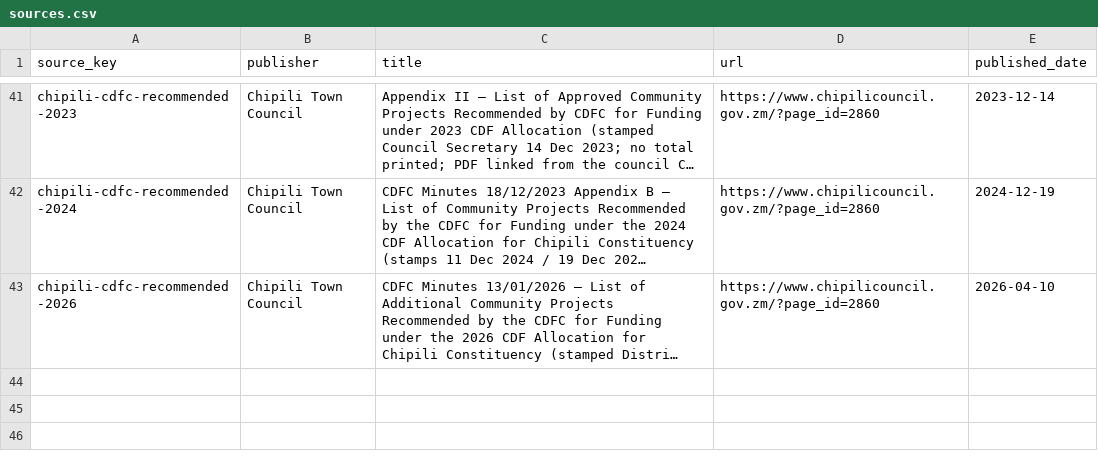
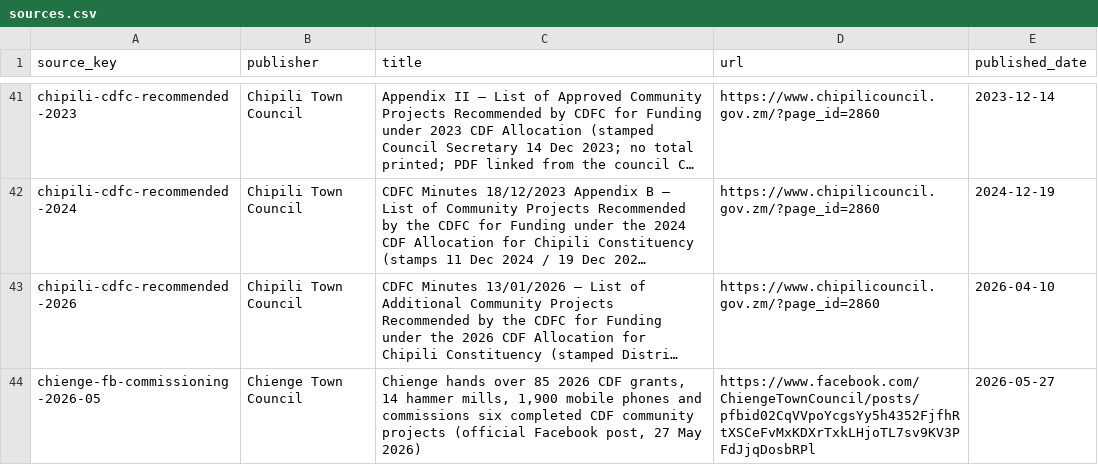
Before and after one commit to munemoii/zambia-cdf-tracker, a CSV file: model/expansion/luapula/sources.csv, drawn as a sheet; only a part is shown, gaps mark what is left out; long unchanged cells end in …; the diff names each change by its address in the sheet, - before the commit and + after, or states it on an @@ line.

```diff
--- a/model/expansion/luapula/sources.csv
+++ b/model/expansion/luapula/sources.csv
+row 44: chienge-fb-commissioning-2026-05 | Chienge Town Council | Chienge hands over 85 2026 CDF grants, 14 hammer mills, 1,900 mobile phones and commissions six completed CDF community projects (official Facebook post, 27 May 2026) | https://www.facebook.com/ChiengeTownCouncil/posts/pfbid02CqVVpoYcgsYy5h4352FjfhRtXSCeFvMxKDXrTxkLHjoTL7sv9KV3PFdJjqDosbRPl | 2026-05-27
```
Also changed, not shown: model/expansion/luapula/projects.csv, model/expansion/north-western/sources.csv, 48 other files.
